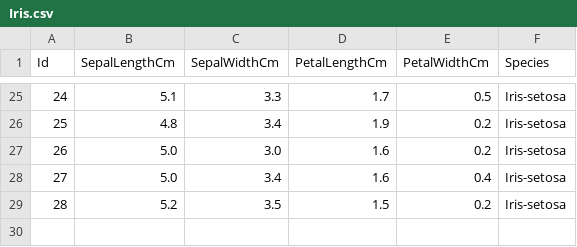
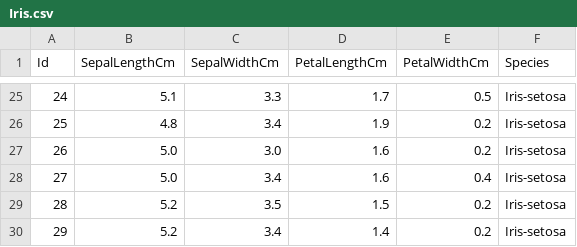
Before and after one commit to aash-gates/TSF-GRIP-Data-and-Analytics-Task-6, a CSV file: Iris.csv, drawn as a sheet; only a part is shown, gaps mark what is left out; the diff names each change by its address in the sheet, - before the commit and + after, or states it on an @@ line.

Commit message:
Update Iris.csv

```diff
--- a/Iris.csv
+++ b/Iris.csv
+row 30: 29 | 5.2 | 3.4 | 1.4 | 0.2 | Iris-setosa
```
